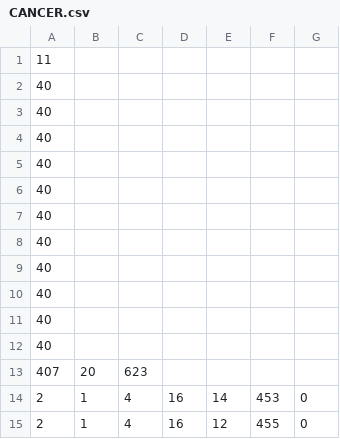
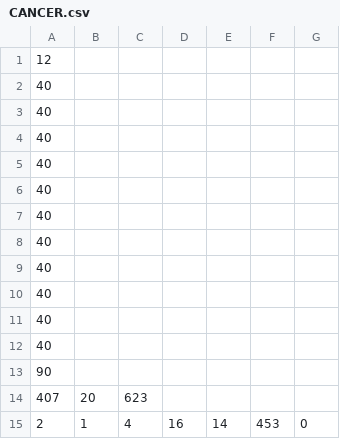
Before and after one commit to Harutaka-Tsujino/StarLight_Line, a CSV file: StarLight_Line/StageData/CANCER.csv, drawn as a sheet; only a part is shown; the shorter side is filled out with more unchanged rows.

```diff
--- a/StarLight_Line/StageData/CANCER.csv
+++ b/StarLight_Line/StageData/CANCER.csv
@@ -1,2 +1,2 @@
-11,
+12,
 40,
@@ -12,2 +12,3 @@
 40,
+90,
 407,20,623
```
Also changed, not shown: StarLight_Line/SaveData/SaveData1.csv, StarLight_Line/SaveData/SaveData2.csv, 12 other files.
